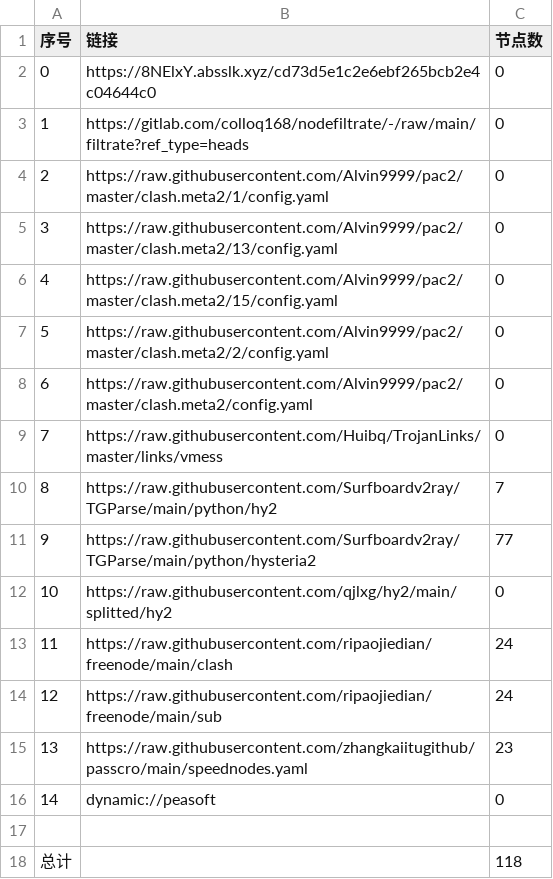
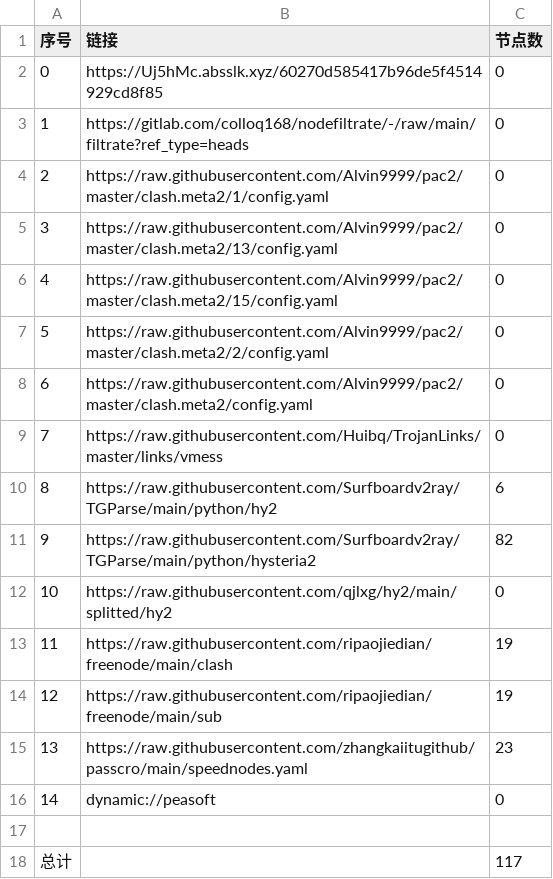
Before and after one commit to haygcao/NoMoreWalls, a CSV file: list_result.csv, drawn as a sheet.

```diff
--- a/list_result.csv
+++ b/list_result.csv
@@ -1,3 +1,3 @@
 序号,链接,节点数
-0,https://8NElxY.absslk.xyz/cd73d5e1c2e6ebf265bcb2e4c04644c0,0
+0,https://Uj5hMc.absslk.xyz/60270d585417b96de5f4514929cd8f85,0
 1,https://gitlab.com/colloq168/nodefiltrate/-/raw/main/filtrate?ref_type=heads,0
@@ -9,7 +9,7 @@
 7,https://raw.githubusercontent.com/Huibq/TrojanLinks/master/links/vmess,0
-8,https://raw.githubusercontent.com/Surfboardv2ray/TGParse/main/python/hy2,7
-9,https://raw.githubusercontent.com/Surfboardv2ray/TGParse/main/python/hysteria2,77
+8,https://raw.githubusercontent.com/Surfboardv2ray/TGParse/main/python/hy2,6
+9,https://raw.githubusercontent.com/Surfboardv2ray/TGParse/main/python/hysteria2,82
 10,https://raw.githubusercontent.com/qjlxg/hy2/main/splitted/hy2,0
-11,https://raw.githubusercontent.com/ripaojiedian/freenode/main/clash,24
-12,https://raw.githubusercontent.com/ripaojiedian/freenode/main/sub,24
+11,https://raw.githubusercontent.com/ripaojiedian/freenode/main/clash,19
+12,https://raw.githubusercontent.com/ripaojiedian/freenode/main/sub,19
 13,https://raw.githubusercontent.com/zhangkaiitugithub/passcro/main/speednodes.yaml,23
@@ -17,2 +17,2 @@
 
-总计,,118
+总计,,117
```
Also changed, not shown: 15 other files.
